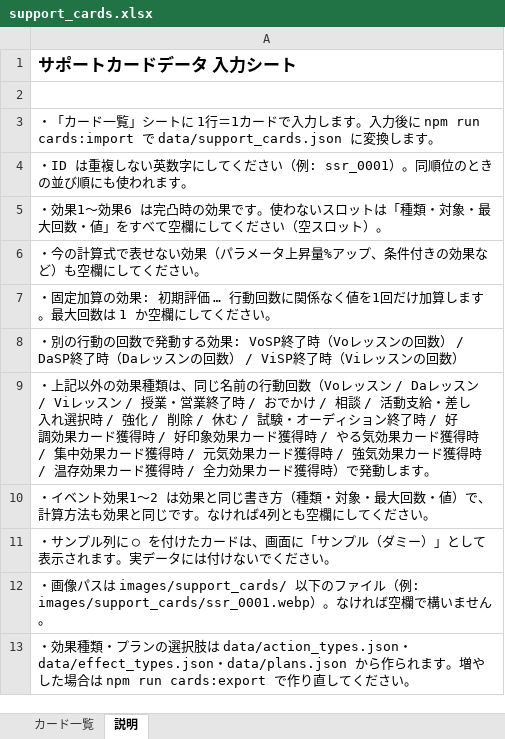
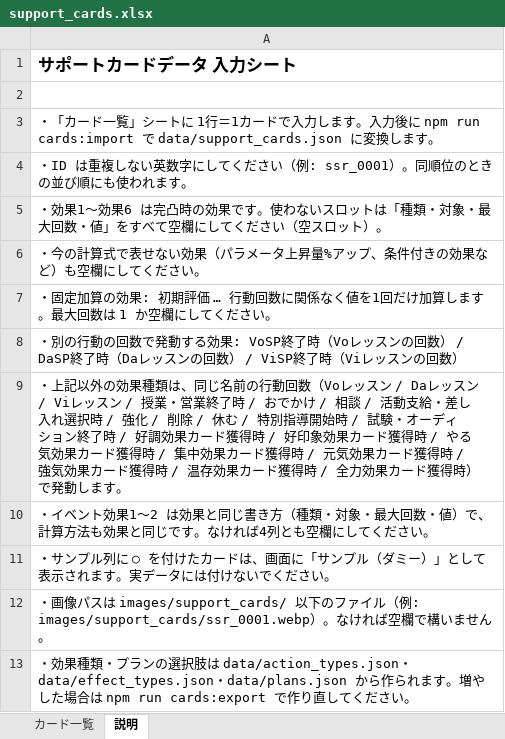
Before and after one commit to mizukiaoich/gakumasu_supportcard_rank, an Excel workbook: excel/support_cards.xlsx, sheet 説明, drawn as a sheet; values as stored, in another font and other column widths than the file's, no borders; the diff names each change by its address in the sheet, - before the commit and + after, or states it on an @@ line.

```diff
--- a/excel/support_cards.xlsx (sheet 説明)
+++ b/excel/support_cards.xlsx (sheet 説明)
-A9: …休む / 試験・オ…
+A9: …休む / 特別指導開始時 / 試験・オ…
```
Also changed, not shown: 4 other files.
